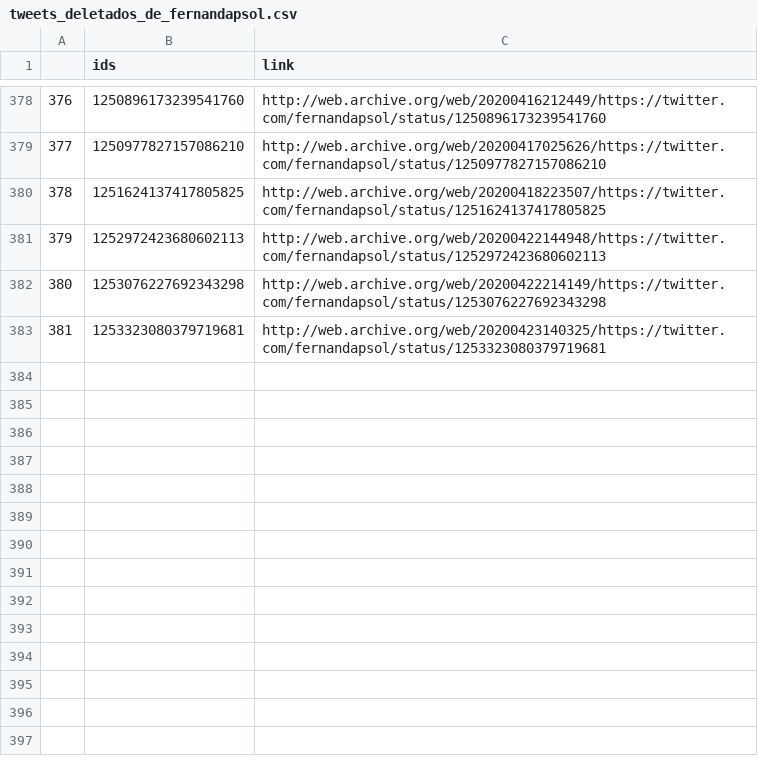
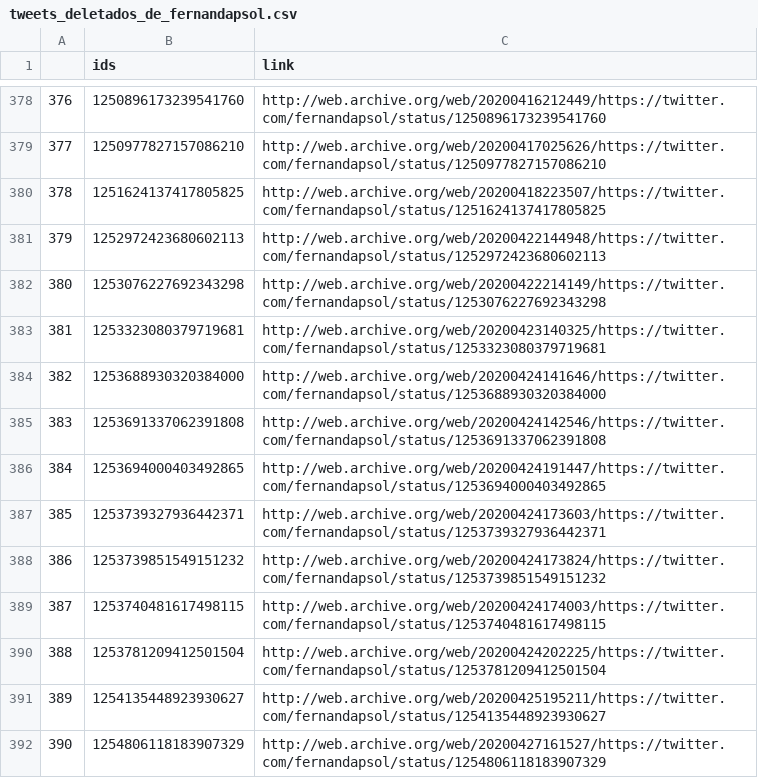
Before and after one commit to projeto7c0/7c0-core, a CSV file: csv/tweets_deletados_de_fernandapsol.csv, drawn as a sheet; only a part is shown, gaps mark what is left out; the diff names each change by its address in the sheet, - before the commit and + after, or states it on an @@ line.

```diff
--- a/csv/tweets_deletados_de_fernandapsol.csv
+++ b/csv/tweets_deletados_de_fernandapsol.csv
+row 384: 382 | 1253688930320384000 | http://web.archive.org/web/20200424141646/https://twitter.com/fernandapsol/status/1253688930320384000
+row 385: 383 | 1253691337062391808 | http://web.archive.org/web/20200424142546/https://twitter.com/fernandapsol/status/1253691337062391808
+row 386: 384 | 1253694000403492865 | http://web.archive.org/web/20200424191447/https://twitter.com/fernandapsol/status/1253694000403492865
+row 387: 385 | 1253739327936442371 | http://web.archive.org/web/20200424173603/https://twitter.com/fernandapsol/status/1253739327936442371
+row 388: 386 | 1253739851549151232 | http://web.archive.org/web/20200424173824/https://twitter.com/fernandapsol/status/1253739851549151232
+row 389: 387 | 1253740481617498115 | http://web.archive.org/web/20200424174003/https://twitter.com/fernandapsol/status/1253740481617498115
+row 390: 388 | 1253781209412501504 | http://web.archive.org/web/20200424202225/https://twitter.com/fernandapsol/status/1253781209412501504
+row 391: 389 | 1254135448923930627 | http://web.archive.org/web/20200425195211/https://twitter.com/fernandapsol/status/1254135448923930627
+row 392: 390 | 1254806118183907329 | http://web.archive.org/web/20200427161527/https://twitter.com/fernandapsol/status/1254806118183907329
```
Also changed, not shown: csv/tweets_deletados_de_biradopindare.csv, csv/tweets_deletados_de_depjosenelto.csv, 20 other files.
